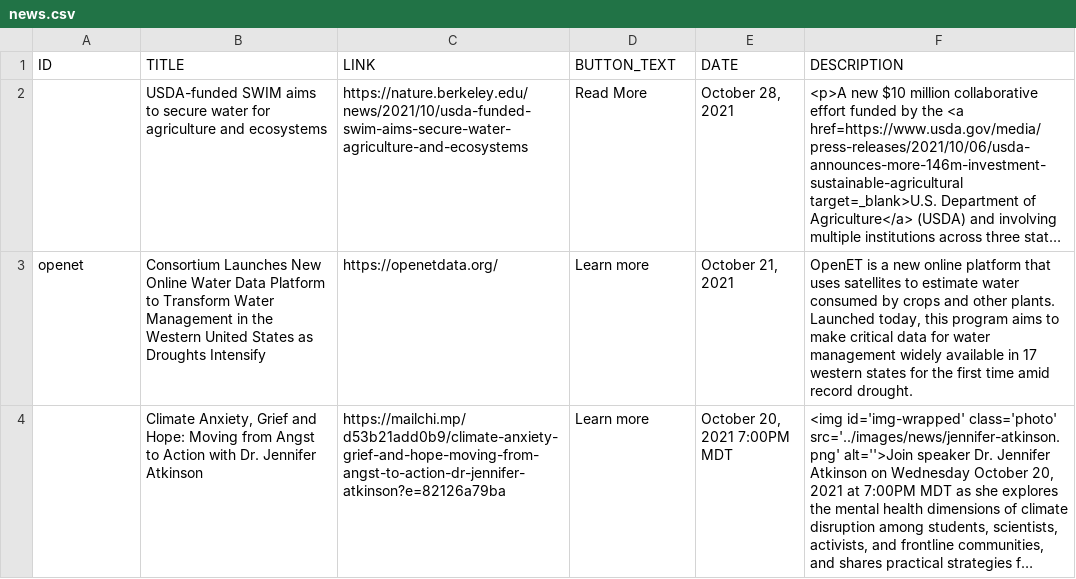
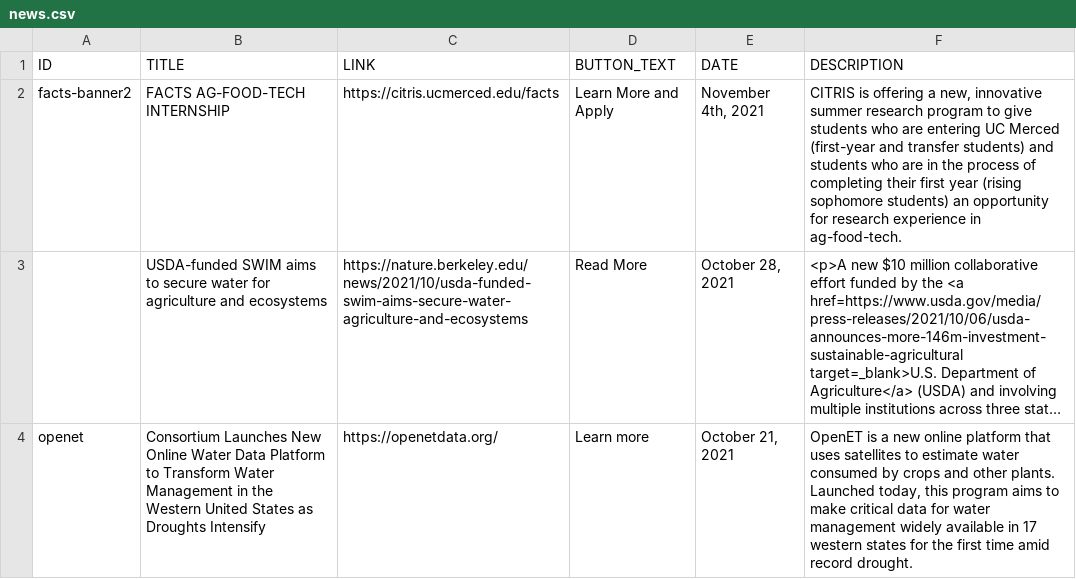
Before and after one commit to citris-ucmerced/SecureWaterFuture, a CSV file: news.csv, drawn as a sheet; only a part is shown; the shorter side is filled out with more unchanged rows; long unchanged cells end in …; the diff names each change by its address in the sheet, - before the commit and + after, or states it on an @@ line.

Commit message:
Add facts news

```diff
--- a/news.csv
+++ b/news.csv
+row 2: facts-banner2 | FACTS AG-FOOD-TECH INTERNSHIP | https://citris.ucmerced.edu/facts | Learn More and Apply | November 4th, 2021 | CITRIS is offering a new, innovative summer research program to give students who are entering UC Merced (first-year and transfer students) and students who are in the process of completing their first year (rising sophomore students) an opportunity for research experience in ag-food-tech.
```
Also changed, not shown: 1 other file.
